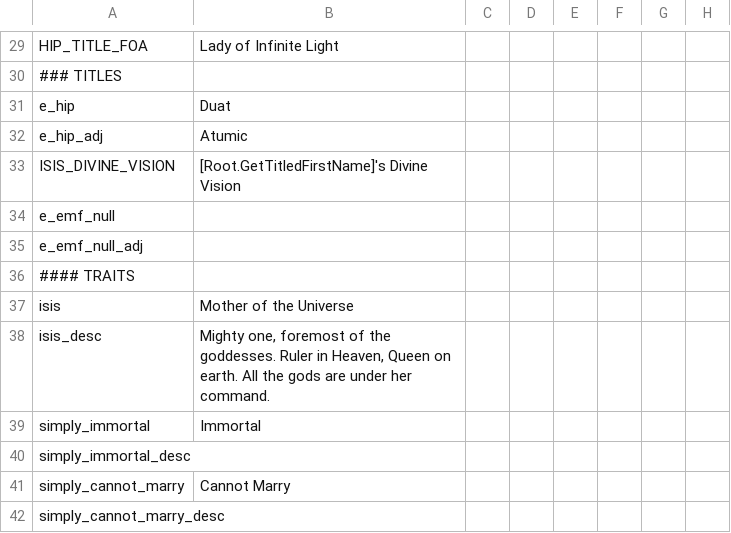
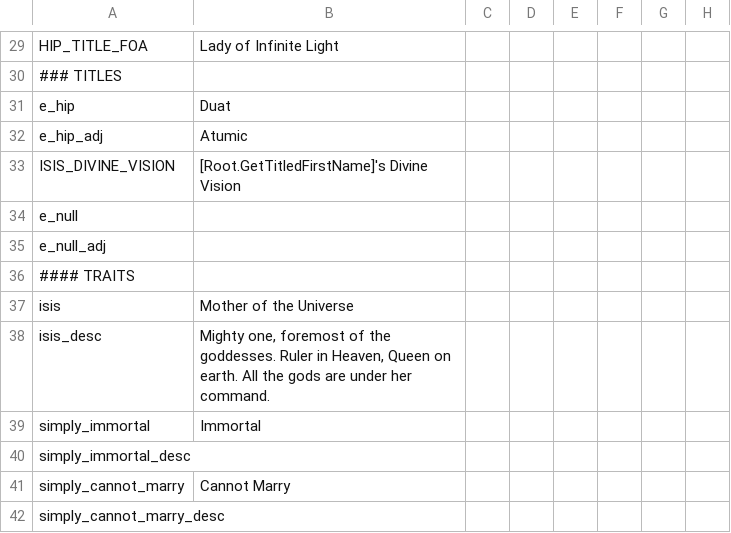
Before and after one commit to EMFTeam/HIP, a CSV file: HIP_Common/localisation/HIP_localisation.csv, drawn as a sheet; only a part is shown, gaps mark what is left out; the diff names each change by its address in the sheet, - before the commit and + after, or states it on an @@ line.

Commit message:
e_emf_null -> e_null

```diff
--- a/HIP_Common/localisation/HIP_localisation.csv
+++ b/HIP_Common/localisation/HIP_localisation.csv
-A34: e_emf_null
+A34: e_null
-A35: e_emf_null_adj
+A35: e_null_adj
```
Also changed, not shown: 1 other file.
